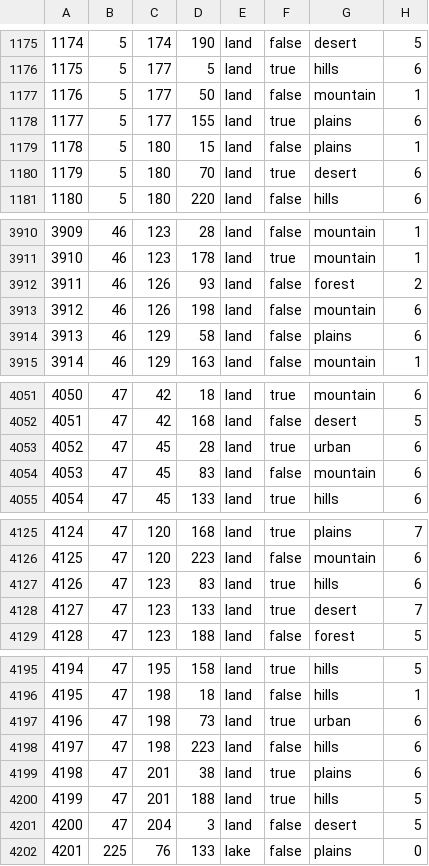
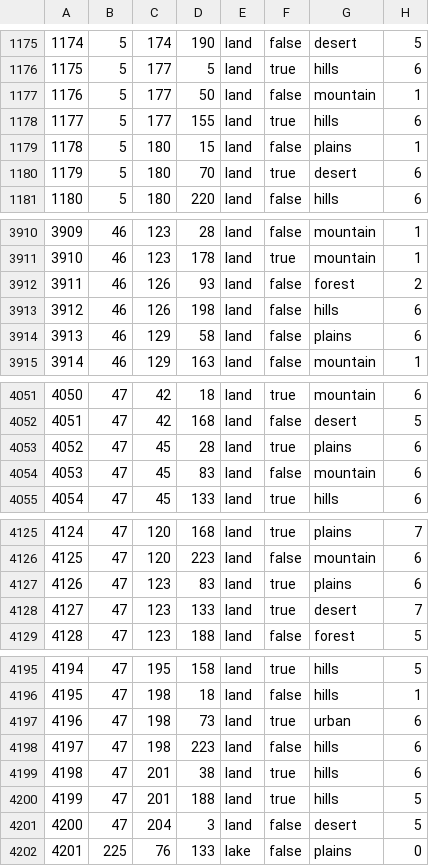
Before and after one commit to SilentEnforcer/tgwr-mod, a CSV file: map/definition.csv, drawn as a sheet; only a part is shown, gaps mark what is left out; the diff covers the shown part only.

```diff
--- a/map/definition.csv
+++ b/map/definition.csv
@@ -1177,3 +1177,3 @@
 1176;5;177;50;land;false;mountain;1
-1177;5;177;155;land;true;plains;6
+1177;5;177;155;land;true;hills;6
 1178;5;180;15;land;false;plains;1
@@ -3912,3 +3912,3 @@
 3911;46;126;93;land;false;forest;2
-3912;46;126;198;land;false;mountain;6
+3912;46;126;198;land;false;hills;6
 3913;46;129;58;land;false;plains;6
@@ -4052,3 +4052,3 @@
 4051;47;42;168;land;false;desert;5
-4052;47;45;28;land;true;urban;6
+4052;47;45;28;land;true;plains;6
 4053;47;45;83;land;false;mountain;6
@@ -4126,3 +4126,3 @@
 4125;47;120;223;land;false;mountain;6
-4126;47;123;83;land;true;hills;6
+4126;47;123;83;land;true;plains;6
 4127;47;123;133;land;true;desert;7
@@ -4198,3 +4198,3 @@
 4197;47;198;223;land;false;hills;6
-4198;47;201;38;land;true;plains;6
+4198;47;201;38;land;true;hills;6
 4199;47;201;188;land;true;hills;5
```
Also changed, not shown: 25 edited cells elsewhere in this file, map/adjacencies.csv, 19 other files.
